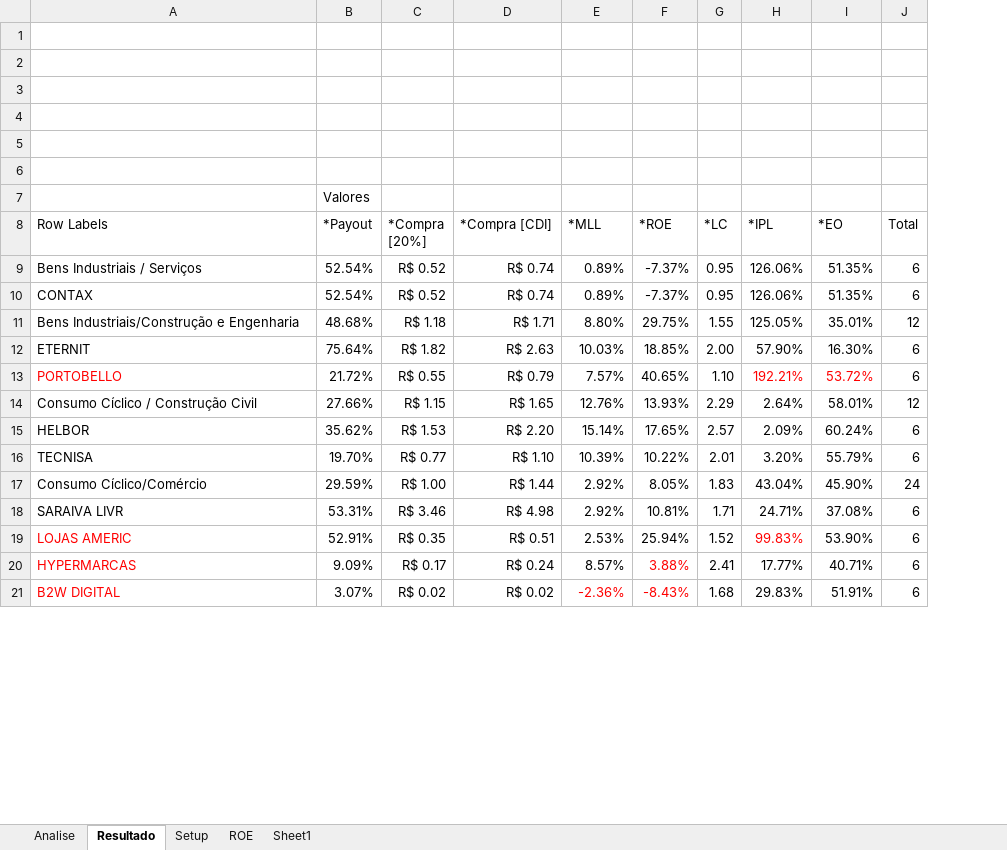
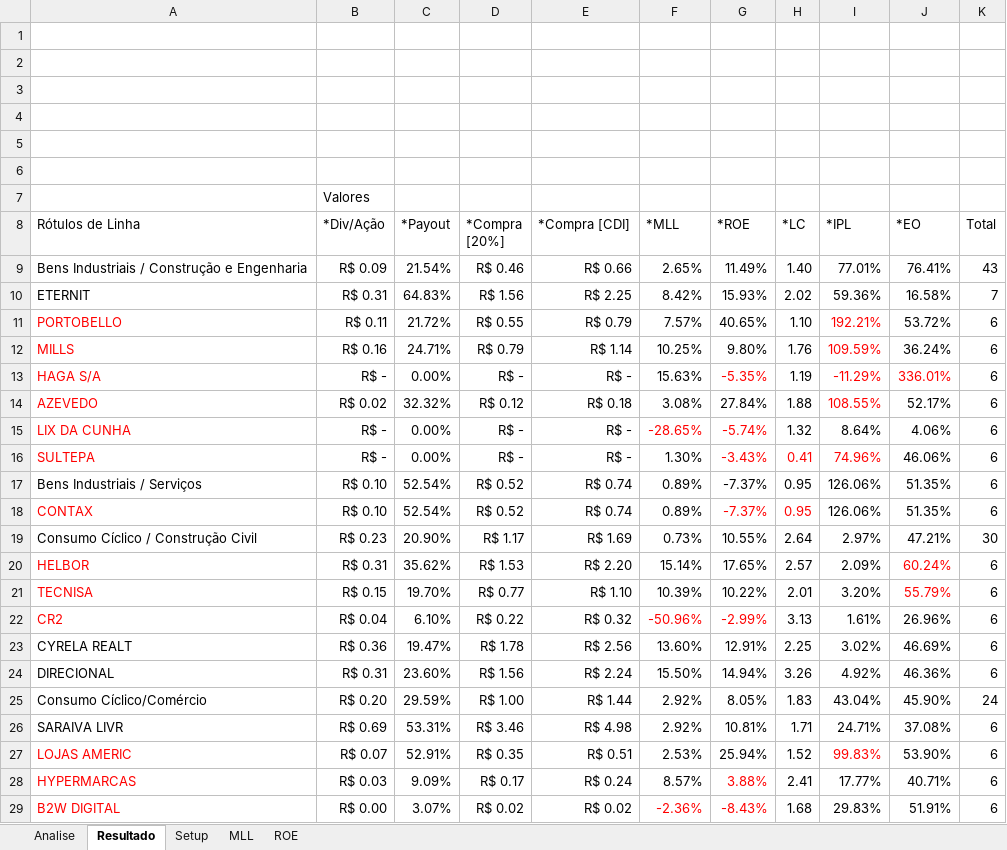
Before and after one commit to bengelbert/ifsc, an Excel workbook: stocks/analise-setorial.xlsx, sheet Resultado, drawn as a sheet; only a part is shown; values as stored, in another font and other column widths than the file's, no borders; removed rows and columns are numbered as before the commit, all else as after; the diff covers the shown part only; the diff names each change by its address in the sheet, - before the commit and + after, or states it on an @@ line.

```diff
--- a/stocks/analise-setorial.xlsx (sheet Resultado)
+++ b/stocks/analise-setorial.xlsx (sheet Resultado)
-sheet tab: Sheet1
+sheet tab: MLL
+column B (*Div/Ação), row 7: Valores; rows 17-21: R$ 0.10 | R$ 0.10 | R$ 0.23 | R$ 0.31 | R$ 0.15; rows 25-29: R$ 0.20 | R$ 0.69 | R$ 0.07 | R$ 0.03 | R$ 0.00
-C7 (*Payout): Valores
+C7 (*Payout): (empty)
-A8: Row Labels
+A8: Rótulos de Linha
+row 9: Bens Industriais / Construção e Engenharia | R$ 0.09 | 21.54% | R$ 0.46 | R$ 0.66 | 2.65% | 11.49% | 1.40 | 77.01% | 76.41% | 43
+row 10: ETERNIT | R$ 0.31 | 64.83% | R$ 1.56 | R$ 2.25 | 8.42% | 15.93% | 2.02 | 59.36% | 16.58% | 7
@@ row 13 moved to row 11: PORTOBELLO @@
+row 12: MILLS | R$ 0.16 | 24.71% | R$ 0.79 | R$ 1.14 | 10.25% | 9.80% | 1.76 | 109.59% | 36.24% | 6
+row 13: HAGA S/A | R$ - | 0.00% | R$ - | R$ - | 15.63% | -5.35% | 1.19 | -11.29% | 336.01% | 6
+row 14: AZEVEDO | R$ 0.02 | 32.32% | R$ 0.12 | R$ 0.18 | 3.08% | 27.84% | 1.88 | 108.55% | 52.17% | 6
+row 15: LIX DA CUNHA | R$ - | 0.00% | R$ - | R$ - | -28.65% | -5.74% | 1.32 | 8.64% | 4.06% | 6
+row 16: SULTEPA | R$ - | 0.00% | R$ - | R$ - | 1.30% | -3.43% | 0.41 | 74.96% | 46.06% | 6
-A18 text colour: black
+A18 text colour: #FF0000
-G18:H18 text colour: black
+G18:H18 text colour: #FF0000
-row 11: Bens Industriais/Construção e Engenharia | 48.68% | R$ 1.18 | R$ 1.71 | 8.80% | 29.75% | 1.55 | 125.05% | 35.01% | 12
-row 12: ETERNIT | 75.64% | R$ 1.82 | R$ 2.63 | 10.03% | 18.85% | 2.00 | 57.90% | 16.30% | 6
-C19 (*Payout): 27.66%
+C19 (*Payout): 20.90%
-D19 (*Compra [20%]): R$ 1.15
+D19 (*Compra [20%]): R$ 1.17
-E19 (*Compra [CDI]): R$ 1.65
+E19 (*Compra [CDI]): R$ 1.69
-F19 (*MLL): 12.76%
+F19 (*MLL): 0.73%
-G19 (*ROE): 13.93%
+G19 (*ROE): 10.55%
-H19 (*LC): 2.29
+H19 (*LC): 2.64
-I19 (*IPL): 2.64%
+I19 (*IPL): 2.97%
-J19 (*EO): 58.01%
+J19 (*EO): 47.21%
-K19 (Total): 12
+K19 (Total): 30
-A20:A21 text colour: black
+A20:A21 text colour: #FF0000
-J20:J21 text colour: black
+J20:J21 text colour: #FF0000
+row 22: CR2 | R$ 0.04 | 6.10% | R$ 0.22 | R$ 0.32 | -50.96% | -2.99% | 3.13 | 1.61% | 26.96% | 6
+row 23: CYRELA REALT | R$ 0.36 | 19.47% | R$ 1.78 | R$ 2.56 | 13.60% | 12.91% | 2.25 | 3.02% | 46.69% | 6
+row 24: DIRECIONAL | R$ 0.31 | 23.60% | R$ 1.56 | R$ 2.24 | 15.50% | 14.94% | 3.26 | 4.92% | 46.36% | 6
```
Also changed, not shown: 1 added row, 1 removed row, 17 edited cells and cell formats elsewhere in this sheet, sheet Analise, sheet ROE, charts or pictures.
